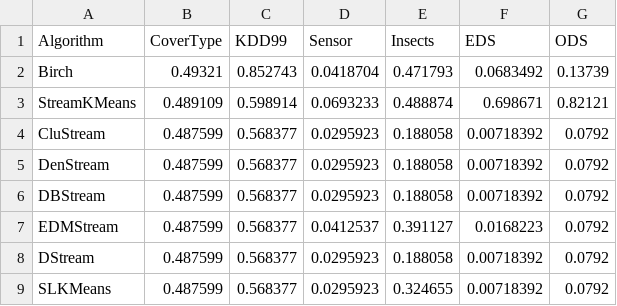
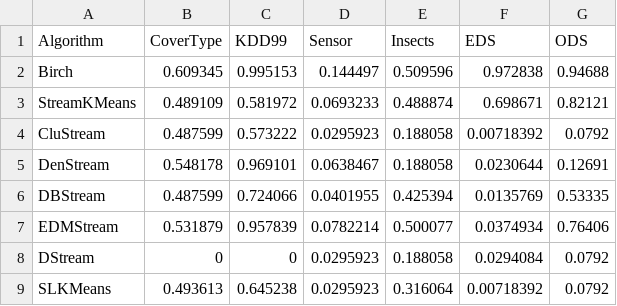
Before and after one commit to intellistream/Sesame, a CSV file: scripts/raw/purity.csv, drawn as a sheet; only a part is shown; the diff covers the shown part only.

```diff
--- a/scripts/raw/purity.csv
+++ b/scripts/raw/purity.csv
@@ -1,9 +1,9 @@
 Algorithm,CoverType,KDD99,Sensor,Insects,EDS,ODS
-Birch,0.49321,0.852743,0.0418704,0.471793,0.0683492,0.13739
-StreamKMeans,0.489109,0.598914,0.0693233,0.488874,0.698671,0.82121
-CluStream,0.487599,0.568377,0.0295923,0.188058,0.00718392,0.0792
-DenStream,0.487599,0.568377,0.0295923,0.188058,0.00718392,0.0792
-DBStream,0.487599,0.568377,0.0295923,0.188058,0.00718392,0.0792
-EDMStream,0.487599,0.568377,0.0412537,0.391127,0.0168223,0.0792
-DStream,0.487599,0.568377,0.0295923,0.188058,0.00718392,0.0792
-SLKMeans,0.487599,0.568377,0.0295923,0.324655,0.00718392,0.0792
+Birch,0.609345,0.995153,0.144497,0.509596,0.972838,0.94688
+StreamKMeans,0.489109,0.581972,0.0693233,0.488874,0.698671,0.82121
+CluStream,0.487599,0.573222,0.0295923,0.188058,0.00718392,0.0792
+DenStream,0.548178,0.969101,0.0638467,0.188058,0.0230644,0.12691
+DBStream,0.487599,0.724066,0.0401955,0.425394,0.0135769,0.53335
+EDMStream,0.531879,0.957839,0.0782214,0.500077,0.0374934,0.76406
+DStream,0,0,0.0295923,0.188058,0.0294084,0.0792
+SLKMeans,0.493613,0.645238,0.0295923,0.316064,0.00718392,0.0792
```
Also changed, not shown: 5 added rows and 58 edited cells elsewhere in this file, scripts/raw/etb-fct.csv, scripts/raw/prog-fct.csv, 16 other files.
